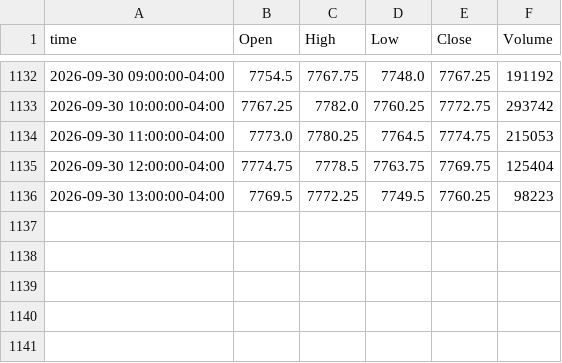
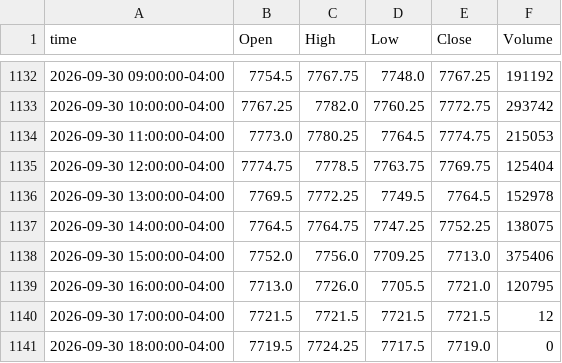
Before and after one commit to ductran1987/pharmd-bars, a CSV file: bars/ES_1h.csv, drawn as a sheet; only a part is shown, gaps mark what is left out.

```diff
--- a/bars/ES_1h.csv
+++ b/bars/ES_1h.csv
@@ -1135,2 +1135,7 @@ time,Open,High,Low,Close,Volume
 2026-09-30 12:00:00-04:00,7774.75,7778.5,7763.75,7769.75,125404
-2026-09-30 13:00:00-04:00,7769.5,7772.25,7749.5,7760.25,98223
+2026-09-30 13:00:00-04:00,7769.5,7772.25,7749.5,7764.5,152978
+2026-09-30 14:00:00-04:00,7764.5,7764.75,7747.25,7752.25,138075
+2026-09-30 15:00:00-04:00,7752.0,7756.0,7709.25,7713.0,375406
+2026-09-30 16:00:00-04:00,7713.0,7726.0,7705.5,7721.0,120795
+2026-09-30 17:00:00-04:00,7721.5,7721.5,7721.5,7721.5,12
+2026-09-30 18:00:00-04:00,7719.5,7724.25,7717.5,7719.0,0
```
Also changed, not shown: bars/ES_5m.csv, bars/NQ_1h.csv, 1 other file.
